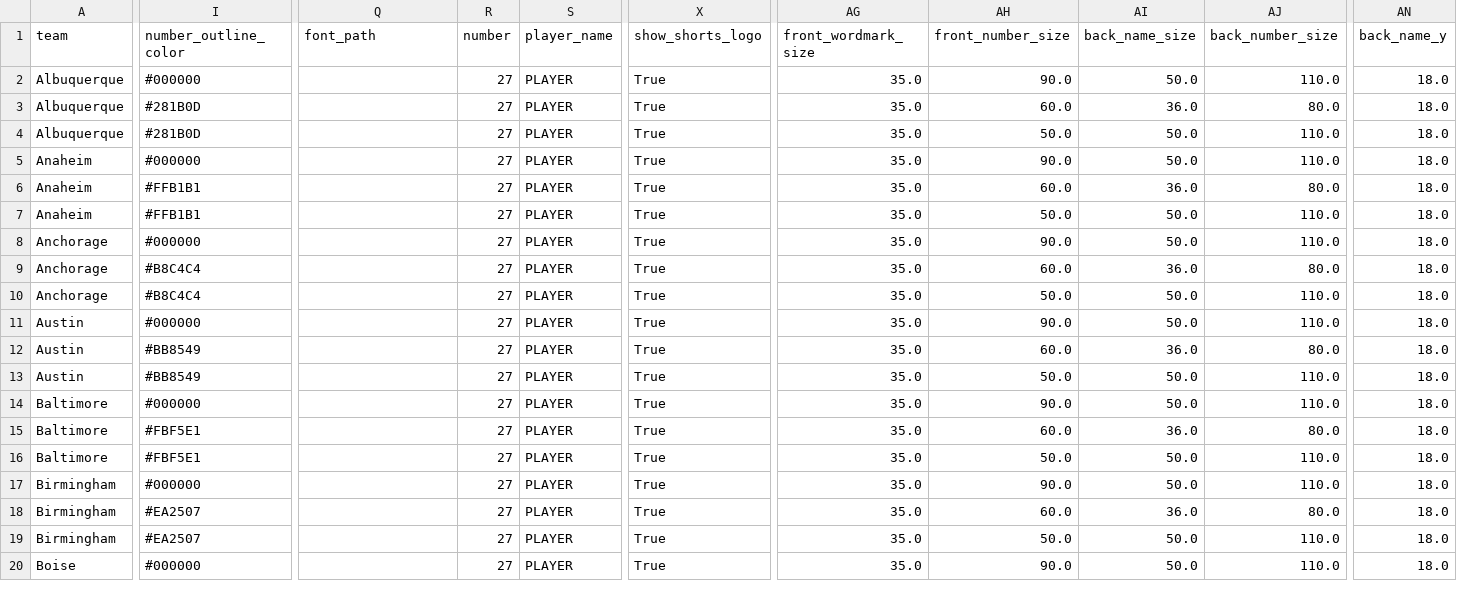
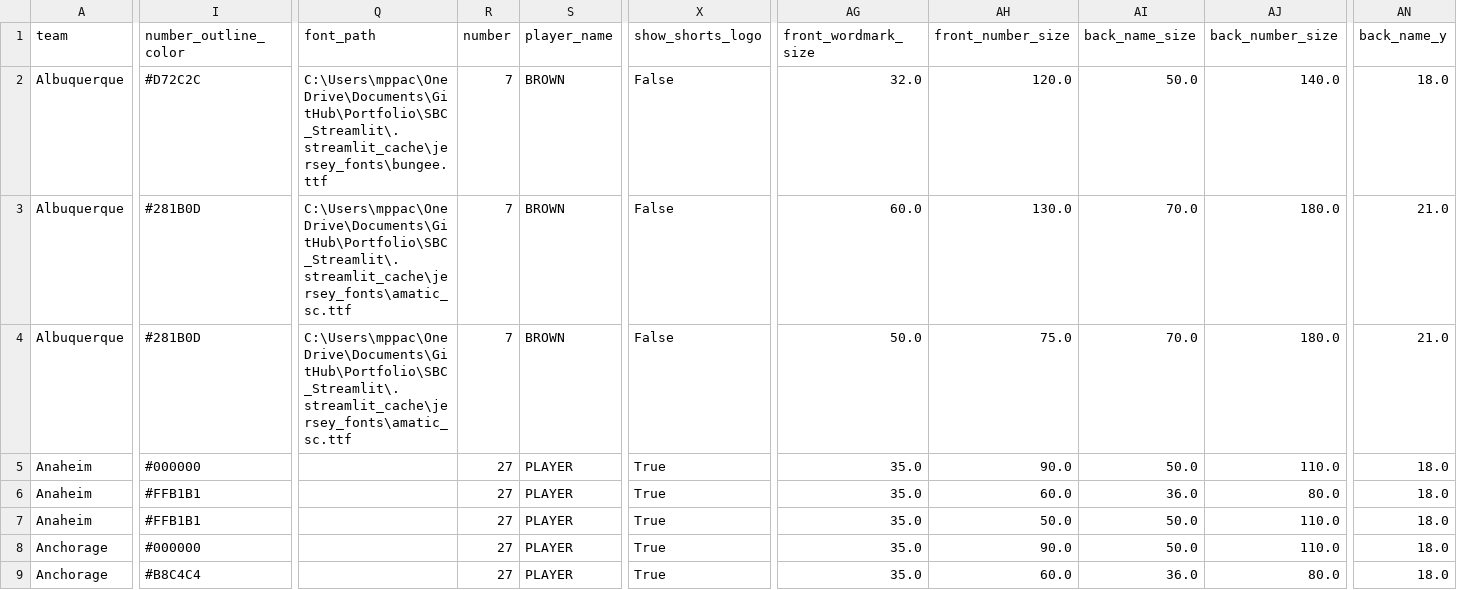
Before and after one commit to McCadeP8/Portfolio, a CSV file: SBC_Streamlit/jersey_team_configs.csv, drawn as a sheet; only a part is shown, gaps mark what is left out; the shorter side is filled out with more unchanged rows; the diff covers the shown part only; the diff names each change by its address in the sheet, - before the commit and + after, or states it on an @@ line.

```diff
--- a/SBC_Streamlit/jersey_team_configs.csv
+++ b/SBC_Streamlit/jersey_team_configs.csv
-I2 (number_outline_color): #000000
+I2 (number_outline_color): #D72C2C
-Q2 (font_path): (empty)
+Q2 (font_path): C:\Users\mppac\OneDrive\Documents\GitHub\Portfolio\SBC_Streamlit\.streamlit_cache\jersey_fonts\bungee.ttf
-R2:R4 (number): 27
+R2:R4 (number): 7
-S2:S4 (player_name): PLAYER
+S2:S4 (player_name): BROWN
-X2:X4 (show_shorts_logo): True
+X2:X4 (show_shorts_logo): False
-AG2 (front_wordmark_size): 35.0
+AG2 (front_wordmark_size): 32.0
-AH2 (front_number_size): 90.0
+AH2 (front_number_size): 120.0
-AJ2 (back_number_size): 110.0
+AJ2 (back_number_size): 140.0
-Q3:Q4 (font_path): (empty)
+Q3:Q4 (font_path): C:\Users\mppac\OneDrive\Documents\GitHub\Portfolio\SBC_Streamlit\.streamlit_cache\jersey_fonts\amatic_sc.ttf
-AG3 (front_wordmark_size): 35.0
+AG3 (front_wordmark_size): 60.0
-AH3 (front_number_size): 60.0
+AH3 (front_number_size): 130.0
-AI3 (back_name_size): 36.0
+AI3 (back_name_size): 70.0
-AJ3 (back_number_size): 80.0
+AJ3 (back_number_size): 180.0
-AN3:AN4 (back_name_y): 18.0
+AN3:AN4 (back_name_y): 21.0
-AG4 (front_wordmark_size): 35.0
+AG4 (front_wordmark_size): 50.0
-AH4 (front_number_size): 50.0
+AH4 (front_number_size): 75.0
-AI4 (back_name_size): 50.0
+AI4 (back_name_size): 70.0
-AJ4 (back_number_size): 110.0
+AJ4 (back_number_size): 180.0
```
Also changed, not shown: 9 edited cells elsewhere in this file, SBC_Streamlit/court_team_configs.csv, 3 other files.
